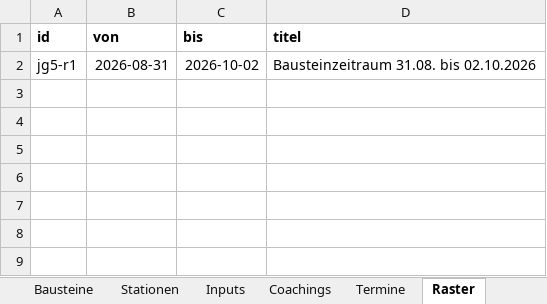
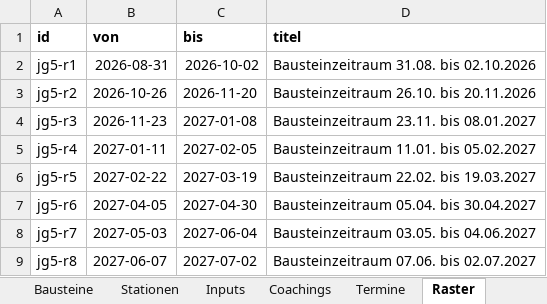
Before and after one commit to smt-esz/soul-companion, an Excel workbook: content/jahrgaenge/Jg5.xlsx, sheet Raster, drawn as a sheet; values as stored, in another font and other column widths than the file's, no borders; the diff names each change by its address in the sheet, - before the commit and + after, or states it on an @@ line.

```diff
--- a/content/jahrgaenge/Jg5.xlsx (sheet Raster)
+++ b/content/jahrgaenge/Jg5.xlsx (sheet Raster)
+row 3: jg5-r2 | 2026-10-26 | 2026-11-20 | Bausteinzeitraum 26.10. bis 20.11.2026
+row 4: jg5-r3 | 2026-11-23 | 2027-01-08 | Bausteinzeitraum 23.11. bis 08.01.2027
+row 5: jg5-r4 | 2027-01-11 | 2027-02-05 | Bausteinzeitraum 11.01. bis 05.02.2027
+row 6: jg5-r5 | 2027-02-22 | 2027-03-19 | Bausteinzeitraum 22.02. bis 19.03.2027
+row 7: jg5-r6 | 2027-04-05 | 2027-04-30 | Bausteinzeitraum 05.04. bis 30.04.2027
+row 8: jg5-r7 | 2027-05-03 | 2027-06-04 | Bausteinzeitraum 03.05. bis 04.06.2027
+row 9: jg5-r8 | 2027-06-07 | 2027-07-02 | Bausteinzeitraum 07.06. bis 02.07.2027
```
Also changed, not shown: content/jahrgaenge/Jg6.xlsx, content/jahrgaenge/Jg7.xlsx, 1 other file.
